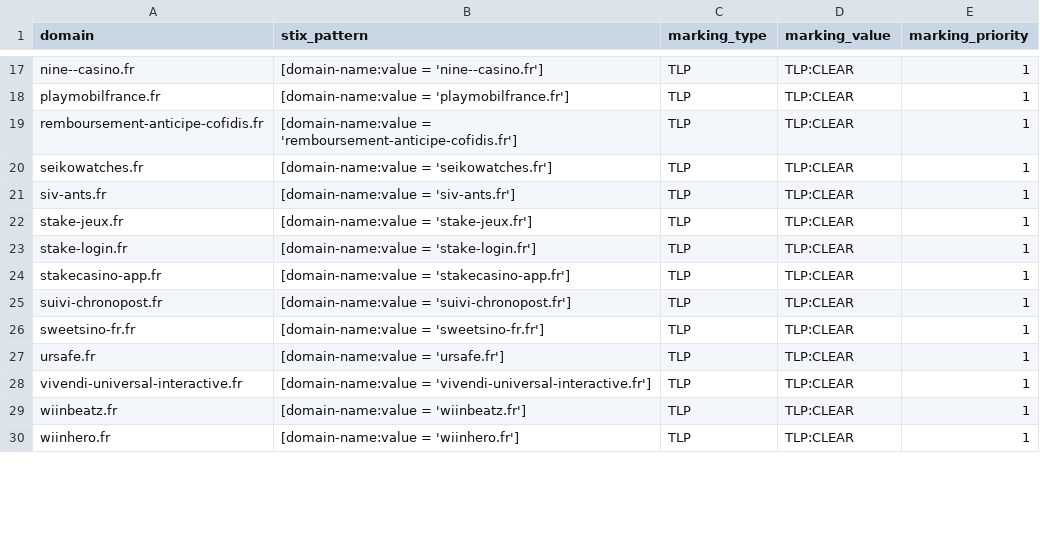
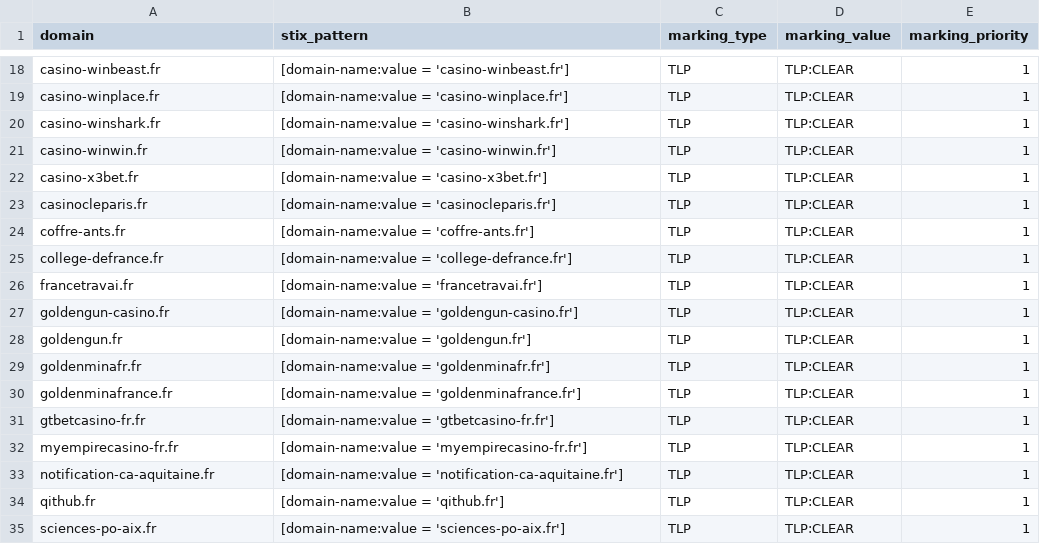
Before and after one commit to DreadFog/red_flag_domains_csv_feed_opencti, a CSV file: daily_domains.csv, drawn as a sheet; only a part is shown, gaps mark what is left out; addresses are those after the commit; the diff covers the shown part only; the diff names each change by its address in the sheet, - before the commit and + after, or states it on an @@ line.

```diff
--- a/daily_domains.csv
+++ b/daily_domains.csv
-A18 (domain): nine--casino.fr
+A18 (domain): casino-winbeast.fr
-B18 (stix_pattern): [domain-name:value = 'nine--casino.fr']
+B18 (stix_pattern): [domain-name:value = 'casino-winbeast.fr']
-A19 (domain): playmobilfrance.fr
+A19 (domain): casino-winplace.fr
-B19 (stix_pattern): [domain-name:value = 'playmobilfrance.fr']
+B19 (stix_pattern): [domain-name:value = 'casino-winplace.fr']
-A20 (domain): remboursement-anticipe-cofidis.fr
+A20 (domain): casino-winshark.fr
-B20 (stix_pattern): [domain-name:value = 'remboursement-anticipe-cofidis.fr']
+B20 (stix_pattern): [domain-name:value = 'casino-winshark.fr']
-A21 (domain): seikowatches.fr
+A21 (domain): casino-winwin.fr
-B21 (stix_pattern): [domain-name:value = 'seikowatches.fr']
+B21 (stix_pattern): [domain-name:value = 'casino-winwin.fr']
-A22 (domain): siv-ants.fr
+A22 (domain): casino-x3bet.fr
-B22 (stix_pattern): [domain-name:value = 'siv-ants.fr']
+B22 (stix_pattern): [domain-name:value = 'casino-x3bet.fr']
+row 23: casinocleparis.fr | [domain-name:value = 'casinocleparis.fr'] | TLP | TLP:CLEAR | 1
-A24 (domain): stake-jeux.fr
+A24 (domain): coffre-ants.fr
-B24 (stix_pattern): [domain-name:value = 'stake-jeux.fr']
+B24 (stix_pattern): [domain-name:value = 'coffre-ants.fr']
-A25 (domain): stake-login.fr
+A25 (domain): college-defrance.fr
-B25 (stix_pattern): [domain-name:value = 'stake-login.fr']
+B25 (stix_pattern): [domain-name:value = 'college-defrance.fr']
-A26 (domain): stakecasino-app.fr
+A26 (domain): francetravai.fr
-B26 (stix_pattern): [domain-name:value = 'stakecasino-app.fr']
+B26 (stix_pattern): [domain-name:value = 'francetravai.fr']
-A27 (domain): suivi-chronopost.fr
+A27 (domain): goldengun-casino.fr
-B27 (stix_pattern): [domain-name:value = 'suivi-chronopost.fr']
+B27 (stix_pattern): [domain-name:value = 'goldengun-casino.fr']
+row 28: goldengun.fr | [domain-name:value = 'goldengun.fr'] | TLP | TLP:CLEAR | 1
+row 29: goldenminafr.fr | [domain-name:value = 'goldenminafr.fr'] | TLP | TLP:CLEAR | 1
+row 30: goldenminafrance.fr | [domain-name:value = 'goldenminafrance.fr'] | TLP | TLP:CLEAR | 1
-A31 (domain): sweetsino-fr.fr
+A31 (domain): gtbetcasino-fr.fr
-B31 (stix_pattern): [domain-name:value = 'sweetsino-fr.fr']
+B31 (stix_pattern): [domain-name:value = 'gtbetcasino-fr.fr']
-A32 (domain): ursafe.fr
+A32 (domain): myempirecasino-fr.fr
-B32 (stix_pattern): [domain-name:value = 'ursafe.fr']
+B32 (stix_pattern): [domain-name:value = 'myempirecasino-fr.fr']
-A33 (domain): vivendi-universal-interactive.fr
+A33 (domain): notification-ca-aquitaine.fr
-B33 (stix_pattern): [domain-name:value = 'vivendi-universal-interactive.fr']
+B33 (stix_pattern): [domain-name:value = 'notification-ca-aquitaine.fr']
-A34 (domain): wiinbeatz.fr
+A34 (domain): qithub.fr
-B34 (stix_pattern): [domain-name:value = 'wiinbeatz.fr']
+B34 (stix_pattern): [domain-name:value = 'qithub.fr']
-A35 (domain): wiinhero.fr
+A35 (domain): sciences-po-aix.fr
-B35 (stix_pattern): [domain-name:value = 'wiinhero.fr']
+B35 (stix_pattern): [domain-name:value = 'sciences-po-aix.fr']
```
Also changed, not shown: 7 added rows and 40 edited cells elsewhere in this file.
